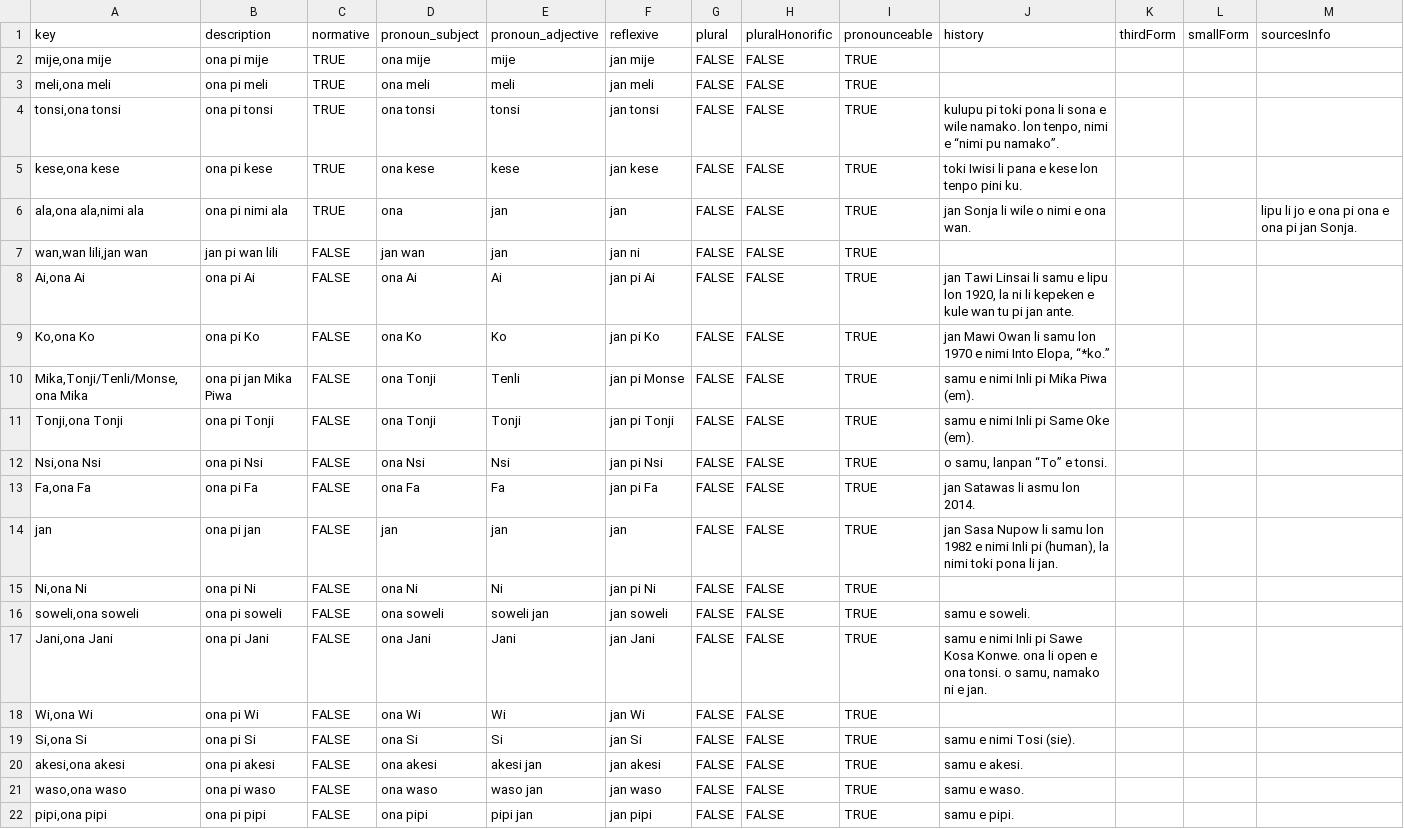
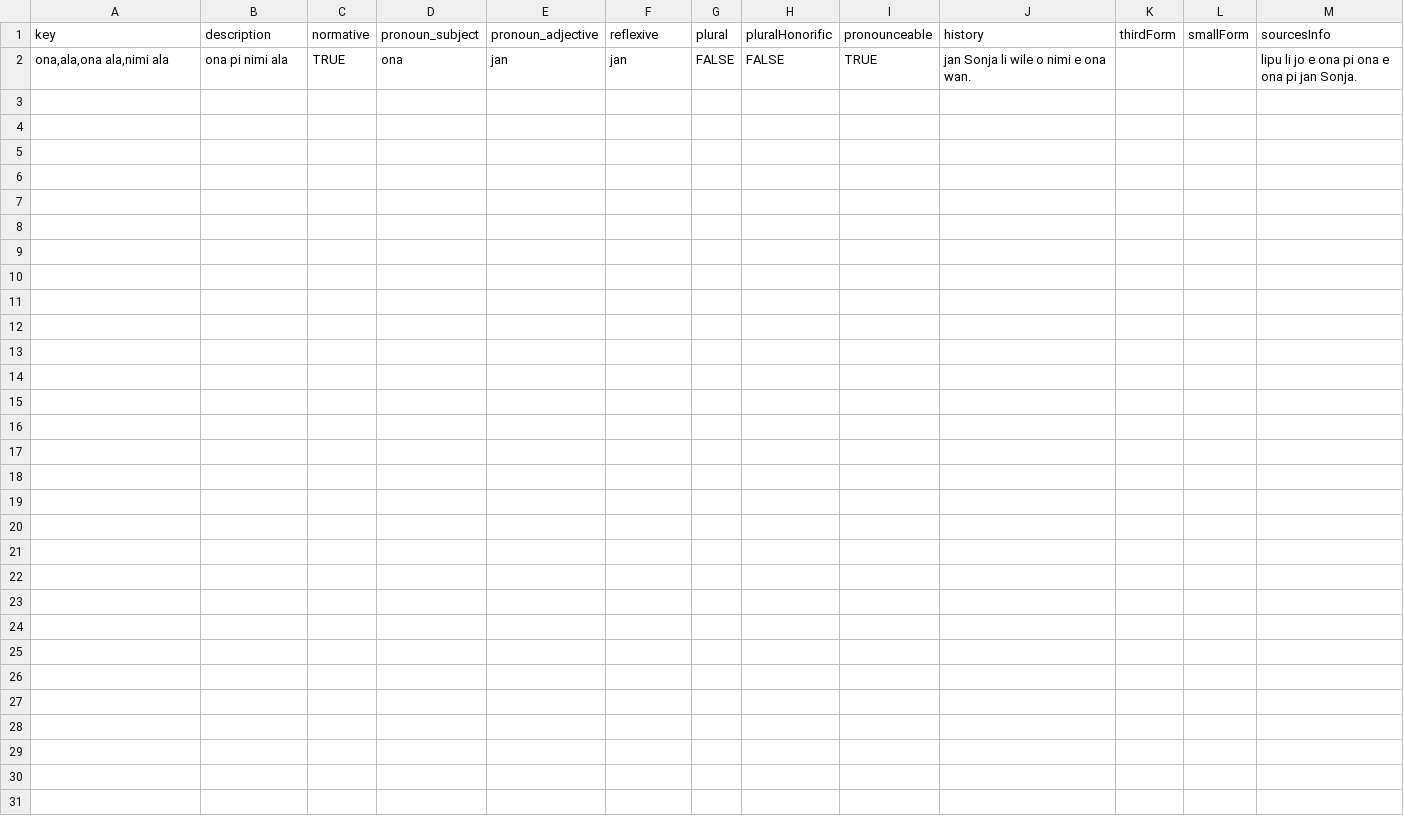
Before and after one commit to tutking24/pronounspage, a TSV file: locale/tok/pronouns/pronouns.tsv, drawn as a sheet.

Commit message:
[tok] remove pronouns other than "ona"

```diff
--- a/locale/tok/pronouns/pronouns.tsv
+++ b/locale/tok/pronouns/pronouns.tsv
@@ -1,22 +1,2 @@
 key	description	normative	pronoun_subject	pronoun_adjective	reflexive	plural	pluralHonorific	pronounceable	history	thirdForm	smallForm	sourcesInfo
-mije,ona mije	ona pi mije	TRUE	ona mije	mije	jan mije	FALSE	FALSE	TRUE
-meli,ona meli	ona pi meli	TRUE	ona meli	meli	jan meli	FALSE	FALSE	TRUE
-tonsi,ona tonsi	ona pi tonsi	TRUE	ona tonsi	tonsi	jan tonsi	FALSE	FALSE	TRUE	kulupu pi toki pona li sona e wile namako. lon tenpo, nimi e “nimi pu namako”.
-kese,ona kese	ona pi kese	TRUE	ona kese	kese	jan kese	FALSE	FALSE	TRUE	toki Iwisi li pana e kese lon tenpo pini ku.
-ala,ona ala,nimi ala	ona pi nimi ala	TRUE	ona	jan	jan	FALSE	FALSE	TRUE	jan Sonja li wile o nimi e ona wan.			lipu li jo e ona pi ona e ona pi jan Sonja.
-wan,wan lili,jan wan	jan pi wan lili	FALSE	jan wan	jan	jan ni	FALSE	FALSE	TRUE
-Ai,ona Ai	ona pi Ai	FALSE	ona Ai	Ai	jan pi Ai	FALSE	FALSE	TRUE	jan Tawi Linsai li samu e lipu lon 1920, la ni li kepeken e kule wan tu pi jan ante.
-Ko,ona Ko	ona pi Ko	FALSE	ona Ko	Ko	jan pi Ko	FALSE	FALSE	TRUE	jan Mawi Owan li samu lon 1970 e nimi Into Elopa, “*ko.”
-Mika,Tonji/Tenli/Monse,ona Mika	ona pi jan Mika Piwa	FALSE	ona Tonji	Tenli	jan pi Monse	FALSE	FALSE	TRUE	samu e nimi Inli pi Mika Piwa (em).
-Tonji,ona Tonji	ona pi Tonji	FALSE	ona Tonji	Tonji	jan pi Tonji	FALSE	FALSE	TRUE	samu e nimi Inli pi Same Oke (em).
-Nsi,ona Nsi	ona pi Nsi	FALSE	ona Nsi	Nsi	jan pi Nsi	FALSE	FALSE	TRUE	o samu, lanpan “To” e tonsi.
-Fa,ona Fa	ona pi Fa	FALSE	ona Fa	Fa	jan pi Fa	FALSE	FALSE	TRUE	jan Satawas li asmu lon 2014.
-jan	ona pi jan	FALSE	jan	jan	jan	FALSE	FALSE	TRUE	jan Sasa Nupow li samu lon 1982 e nimi Inli pi (human), la nimi toki pona li jan.
-Ni,ona Ni	ona pi Ni	FALSE	ona Ni	Ni	jan pi Ni	FALSE	FALSE	TRUE
-soweli,ona soweli	ona pi soweli	FALSE	ona soweli	soweli jan	jan soweli	FALSE	FALSE	TRUE	samu e soweli.
-Jani,ona Jani	ona pi Jani	FALSE	ona Jani	Jani	jan Jani	FALSE	FALSE	TRUE	samu e nimi Inli pi Sawe Kosa Konwe. ona li open e ona tonsi. o samu, namako ni e jan.
-Wi,ona Wi	ona pi Wi	FALSE	ona Wi	Wi	jan Wi	FALSE	FALSE	TRUE
-Si,ona Si	ona pi Si	FALSE	ona Si	Si	jan Si	FALSE	FALSE	TRUE	samu e nimi Tosi (sie).
-akesi,ona akesi	ona pi akesi	FALSE	ona akesi	akesi jan	jan akesi	FALSE	FALSE	TRUE	samu e akesi.
-waso,ona waso	ona pi waso	FALSE	ona waso	waso jan	jan waso	FALSE	FALSE	TRUE	samu e waso.
-pipi,ona pipi	ona pi pipi	FALSE	ona pipi	pipi jan	jan pipi	FALSE	FALSE	TRUE	samu e pipi.
+ona,ala,ona ala,nimi ala	ona pi nimi ala	TRUE	ona	jan	jan	FALSE	FALSE	TRUE	jan Sonja li wile o nimi e ona wan.			lipu li jo e ona pi ona e ona pi jan Sonja.
```
Also changed, not shown: 5 other files.
